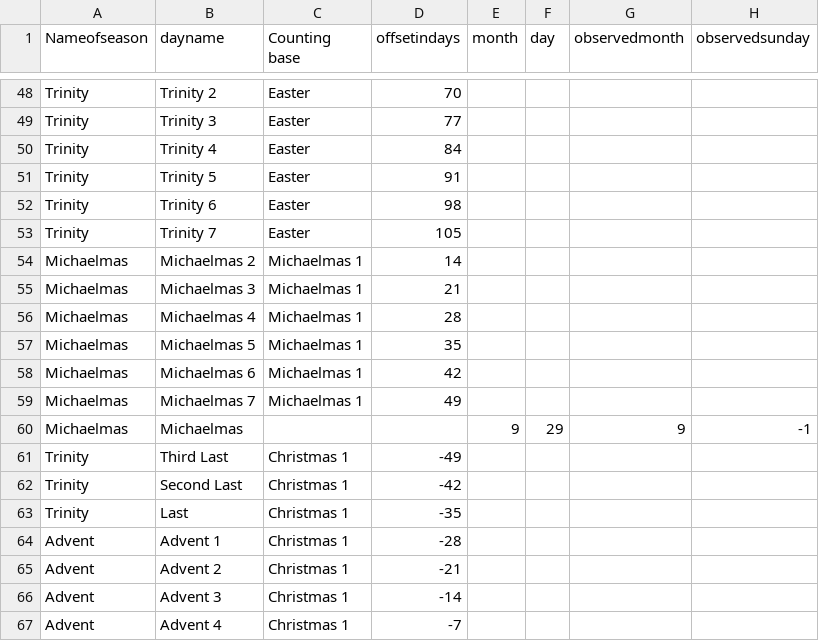
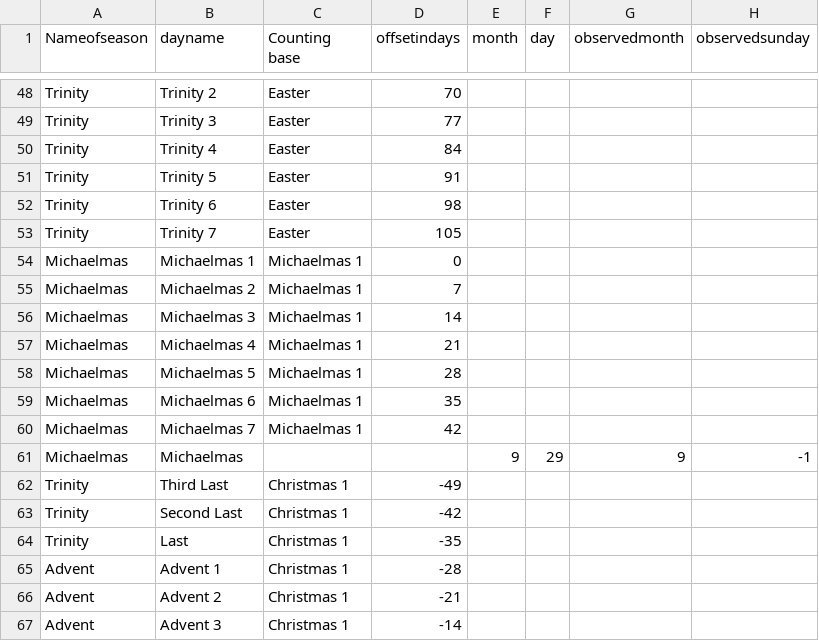
Before and after one commit to benyakov/serviceplanner, a CSV file: historictable.csv, drawn as a sheet; only a part is shown, gaps mark what is left out; the shorter side is filled out with more unchanged rows.

```diff
--- a/historictable.csv
+++ b/historictable.csv
@@ -53,8 +53,9 @@ Trinity,Trinity 6,Easter,98,,,,
 Trinity,Trinity 7,Easter,105,,,,
-Michaelmas,Michaelmas 2,Michaelmas 1,14,,,,
-Michaelmas,Michaelmas 3,Michaelmas 1,21,,,,
-Michaelmas,Michaelmas 4,Michaelmas 1,28,,,,
-Michaelmas,Michaelmas 5,Michaelmas 1,35,,,,
-Michaelmas,Michaelmas 6,Michaelmas 1,42,,,,
-Michaelmas,Michaelmas 7,Michaelmas 1,49,,,,
+Michaelmas,Michaelmas 1,Michaelmas 1,0,,,,
+Michaelmas,Michaelmas 2,Michaelmas 1,7,,,,
+Michaelmas,Michaelmas 3,Michaelmas 1,14,,,,
+Michaelmas,Michaelmas 4,Michaelmas 1,21,,,,
+Michaelmas,Michaelmas 5,Michaelmas 1,28,,,,
+Michaelmas,Michaelmas 6,Michaelmas 1,35,,,,
+Michaelmas,Michaelmas 7,Michaelmas 1,42,,,,
 Michaelmas,Michaelmas,,,9,29,9,-1
```
Also changed, not shown: 1 other file.
